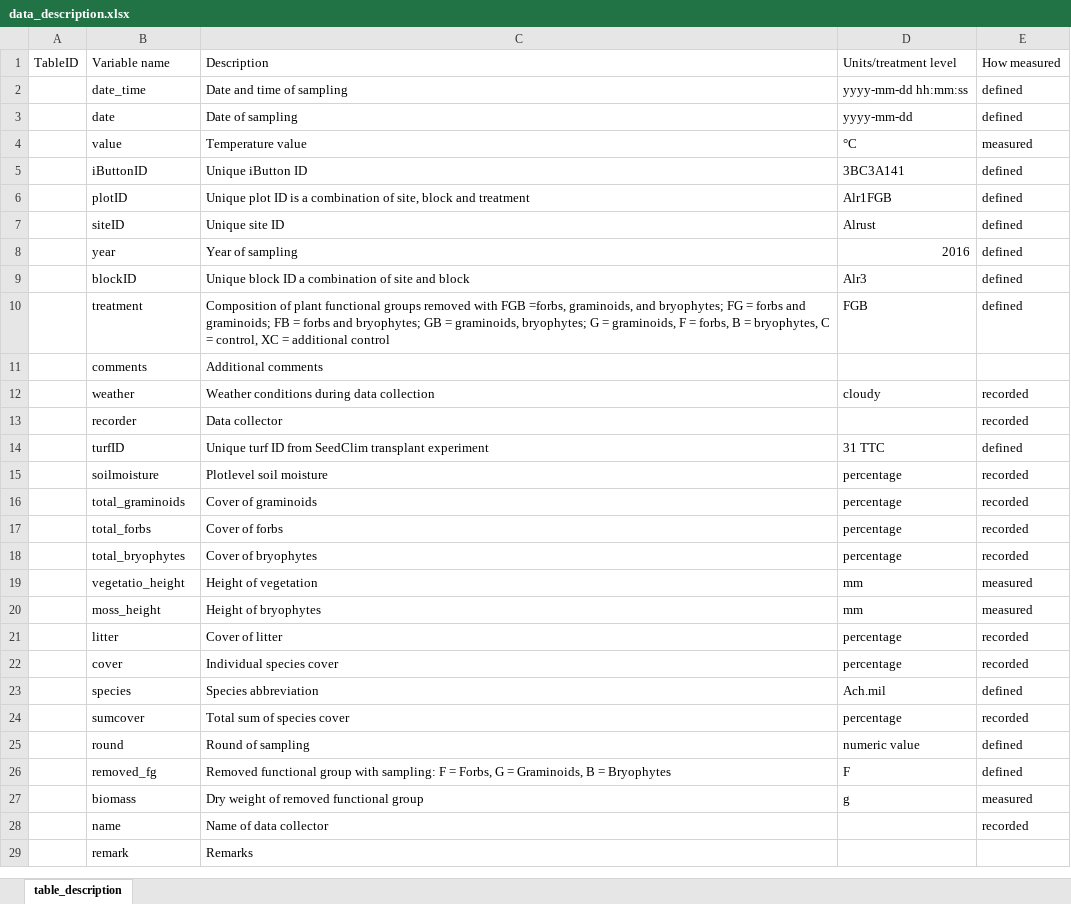
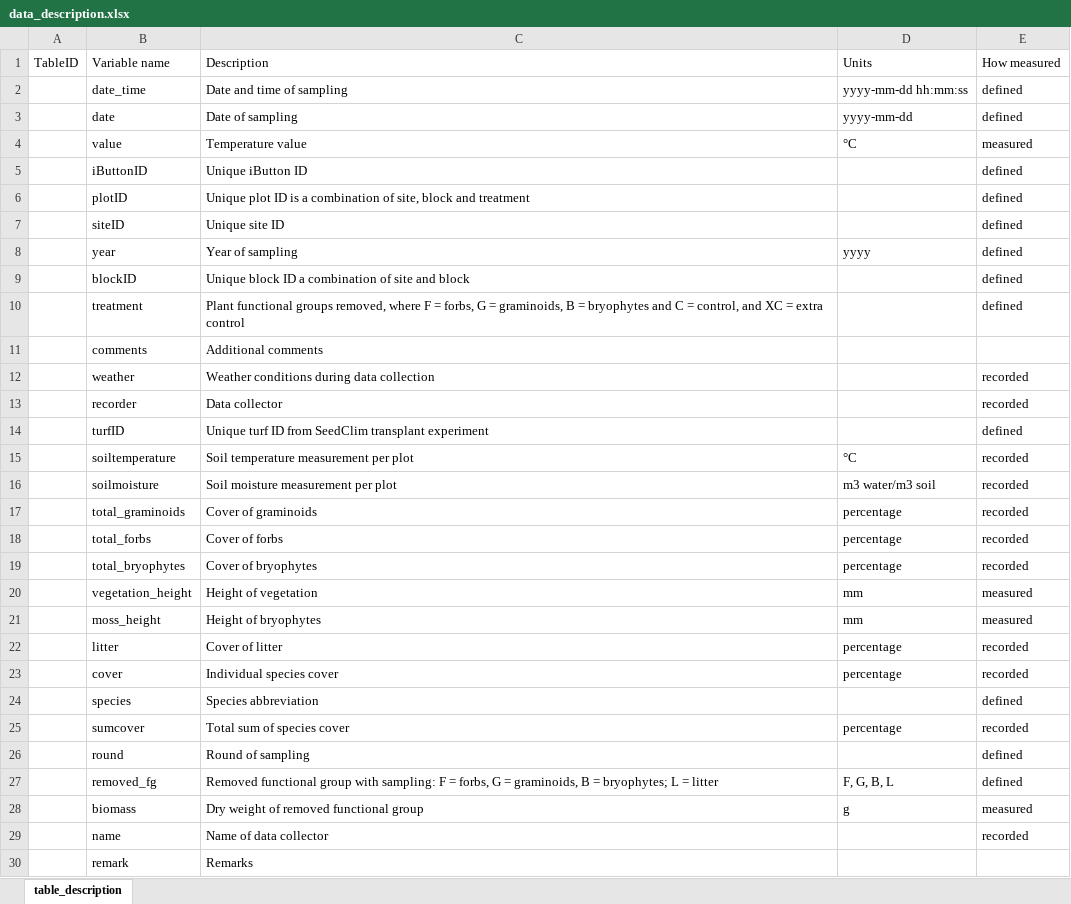
Before and after one commit to Between-the-Fjords/funcab_data, an Excel workbook: R/data_dic/data_description.xlsx, sheet table_description, drawn as a sheet; only a part is shown; values as stored, in another font and other column widths than the file's, no borders; addresses are those after the commit; the diff covers the shown part only; the diff names each change by its address in the sheet, - before the commit and + after, or states it on an @@ line.

Commit message:
update description table

```diff
--- a/R/data_dic/data_description.xlsx (sheet table_description)
+++ b/R/data_dic/data_description.xlsx (sheet table_description)
-D1: Units/treatment level
+D1: Units
-D5 (Units): 3BC3A141
+D5 (Units): (empty)
-D6 (Units): Alr1FGB
+D6 (Units): (empty)
-D7 (Units): Alrust
+D7 (Units): (empty)
-D8 (Units): 2016
+D8 (Units): yyyy
-D9 (Units): Alr3
+D9 (Units): (empty)
-C10 (Description): Composition of plant functional groups removed with FGB =forbs, graminoids, and bryophytes; FG = forbs and graminoids; FB = forbs and bryophytes; GB = graminoids, bryophytes; G = graminoids, F = forbs, B = bryophytes, C = control, XC = additional control
+C10 (Description): Plant functional groups removed, where F = forbs, G = graminoids, B = bryophytes and C = control, and XC = extra control
-D10 (Units): FGB
+D10 (Units): (empty)
-D12 (Units): cloudy
+D12 (Units): (empty)
-D14 (Units): 31 TTC
+D14 (Units): (empty)
+row 15:  | soiltemperature | Soil temperature measurement per plot | °C | recorded
-C16 (Description): Plotlevel soil moisture
+C16 (Description): Soil moisture measurement per plot
-D16 (Units): percentage
+D16 (Units): m3 water/m3 soil
-B20 (Variable name): vegetatio_height
+B20 (Variable name): vegetation_height
-D24 (Units): Ach.mil
+D24 (Units): (empty)
-D26 (Units): numeric value
+D26 (Units): (empty)
-C27 (Description): …F = Forbs, G = Graminoids, B = Bryophytes
+C27 (Description): …F = forbs, G = graminoids, B = bryophytes; L = litter
-D27 (Units): F
+D27 (Units): F, G, B, L
```
Also changed, not shown: 1 added row, 1 removed row and 11 edited cells elsewhere in this sheet.
